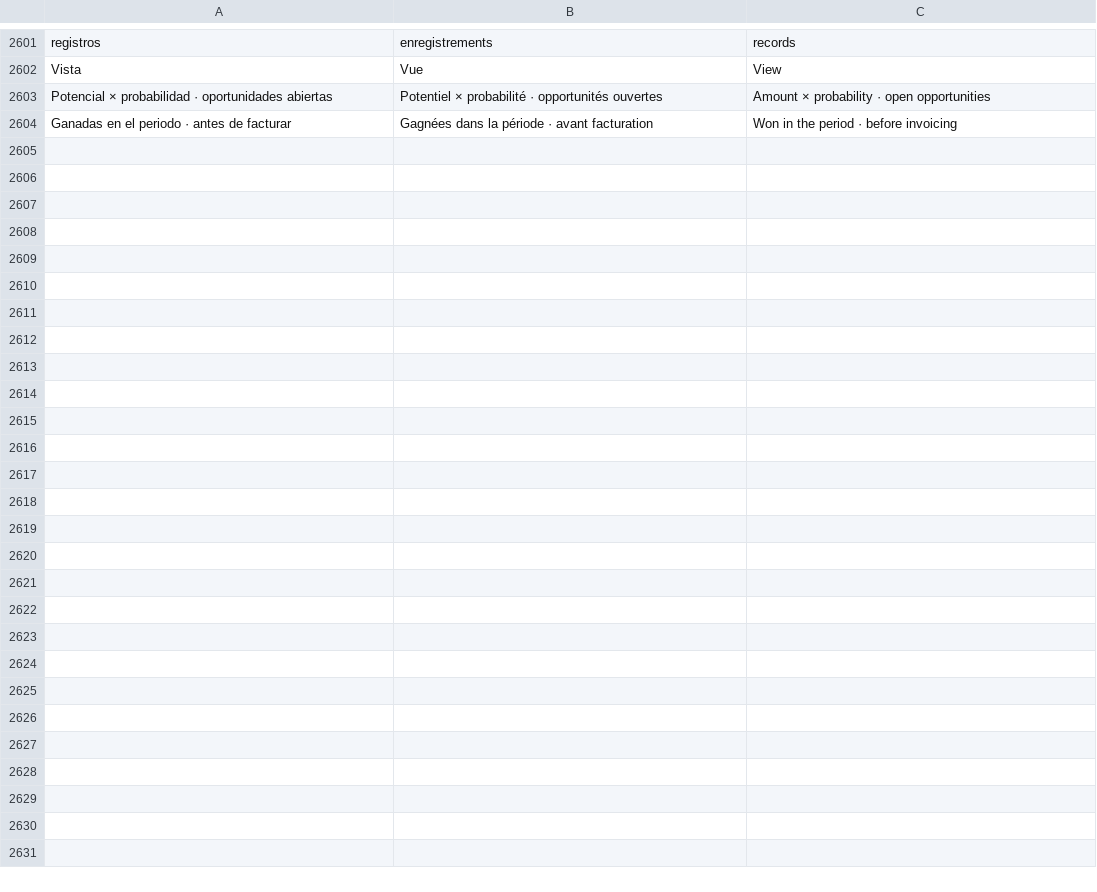
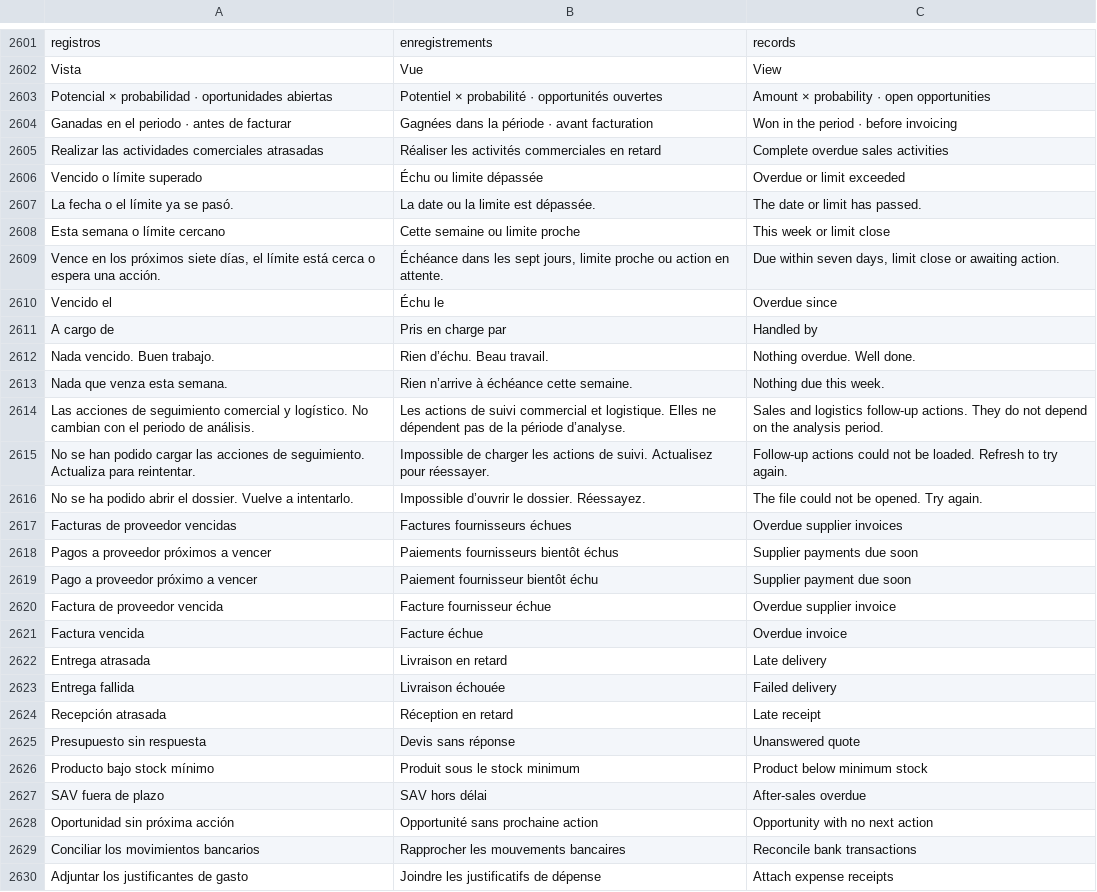
Before and after one commit to lisciandraj/Pro-manager-Gama, a TSV file: locales/catalog.tsv, drawn as a sheet; only a part is shown, gaps mark what is left out.

```diff
--- a/locales/catalog.tsv
+++ b/locales/catalog.tsv
@@ -2604 +2604,27 @@ Potencial × probabilidad · oportunidades abiertas	Potentiel × probabilité ·
 Ganadas en el periodo · antes de facturar	Gagnées dans la période · avant facturation	Won in the period · before invoicing
+Realizar las actividades comerciales atrasadas	Réaliser les activités commerciales en retard	Complete overdue sales activities
+Vencido o límite superado	Échu ou limite dépassée	Overdue or limit exceeded
+La fecha o el límite ya se pasó.	La date ou la limite est dépassée.	The date or limit has passed.
+Esta semana o límite cercano	Cette semaine ou limite proche	This week or limit close
+Vence en los próximos siete días, el límite está cerca o espera una acción.	Échéance dans les sept jours, limite proche ou action en attente.	Due within seven days, limit close or awaiting action.
+Vencido el	Échu le	Overdue since
+A cargo de	Pris en charge par	Handled by
+Nada vencido. Buen trabajo.	Rien d’échu. Beau travail.	Nothing overdue. Well done.
+Nada que venza esta semana.	Rien n’arrive à échéance cette semaine.	Nothing due this week.
+Las acciones de seguimiento comercial y logístico. No cambian con el periodo de análisis.	Les actions de suivi commercial et logistique. Elles ne dépendent pas de la période d’analyse.	Sales and logistics follow-up actions. They do not depend on the analysis period.
+No se han podido cargar las acciones de seguimiento. Actualiza para reintentar.	Impossible de charger les actions de suivi. Actualisez pour réessayer.	Follow-up actions could not be loaded. Refresh to try again.
+No se ha podido abrir el dossier. Vuelve a intentarlo.	Impossible d’ouvrir le dossier. Réessayez.	The file could not be opened. Try again.
+Facturas de proveedor vencidas	Factures fournisseurs échues	Overdue supplier invoices
+Pagos a proveedor próximos a vencer	Paiements fournisseurs bientôt échus	Supplier payments due soon
+Pago a proveedor próximo a vencer	Paiement fournisseur bientôt échu	Supplier payment due soon
+Factura de proveedor vencida	Facture fournisseur échue	Overdue supplier invoice
+Factura vencida	Facture échue	Overdue invoice
+Entrega atrasada	Livraison en retard	Late delivery
+Entrega fallida	Livraison échouée	Failed delivery
+Recepción atrasada	Réception en retard	Late receipt
+Presupuesto sin respuesta	Devis sans réponse	Unanswered quote
+Producto bajo stock mínimo	Produit sous le stock minimum	Product below minimum stock
+SAV fuera de plazo	SAV hors délai	After-sales overdue
+Oportunidad sin próxima acción	Opportunité sans prochaine action	Opportunity with no next action
+Conciliar los movimientos bancarios	Rapprocher les mouvements bancaires	Reconcile bank transactions
+Adjuntar los justificantes de gasto	Joindre les justificatifs de dépense	Attach expense receipts
```
Also changed, not shown: 17 other files.
